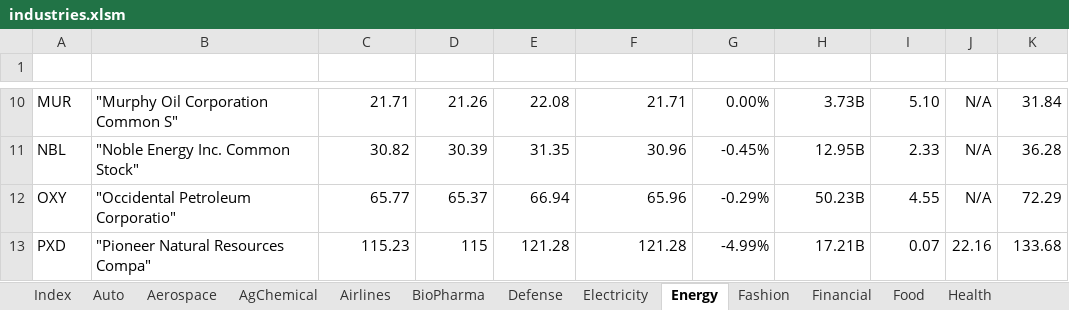
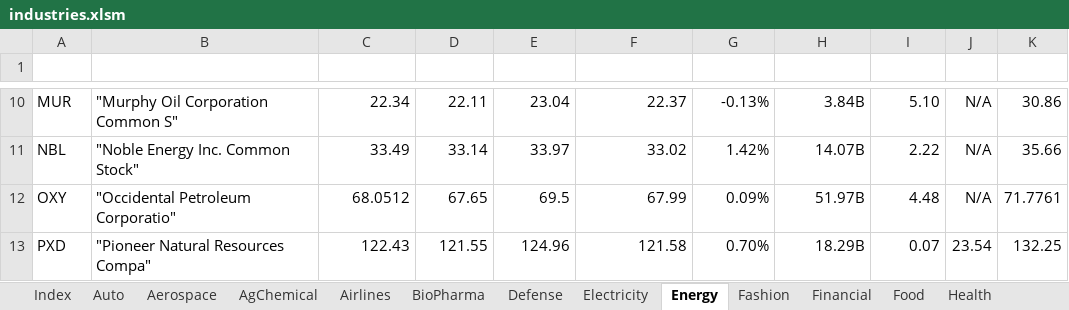
Before and after one commit to minqiang/GP, an Excel workbook: industries.xlsm, sheet Energy, drawn as a sheet; only a part is shown, gaps mark what is left out; values as stored, in another font and other column widths than the file's, no borders; charts and pictures and conditional formats and table styles not drawn; the diff covers the shown part only; the diff names each change by its address in the sheet, - before the commit and + after, or states it on an @@ line.

```diff
--- a/industries.xlsm (sheet Energy)
+++ b/industries.xlsm (sheet Energy)
-C10 (LatestPrice): 21.71
+C10 (LatestPrice): 22.34
-D10 (DaysLow): 21.26
+D10 (DaysLow): 22.11
-E10 (DaysHigh): 22.08
+E10 (DaysHigh): 23.04
-F10 (PreviousClose): 21.71
+F10 (PreviousClose): 22.37
-G10 (%Change): 0.00%
+G10 (%Change): -0.13%
-H10 (MarketCap): 3.73B
+H10 (MarketCap): 3.84B
-K10 (MA200): 31.84
+K10 (MA200): 30.86
-C11 (LatestPrice): 30.82
+C11 (LatestPrice): 33.49
-D11 (DaysLow): 30.39
+D11 (DaysLow): 33.14
-E11 (DaysHigh): 31.35
+E11 (DaysHigh): 33.97
-F11 (PreviousClose): 30.96
+F11 (PreviousClose): 33.02
-G11 (%Change): -0.45%
+G11 (%Change): 1.42%
-H11 (MarketCap): 12.95B
+H11 (MarketCap): 14.07B
-I11 (DivYield): 2.33
+I11 (DivYield): 2.22
-K11 (MA200): 36.28
+K11 (MA200): 35.66
-C12 (LatestPrice): 65.77
+C12 (LatestPrice): 68.0512
-D12 (DaysLow): 65.37
+D12 (DaysLow): 67.65
-E12 (DaysHigh): 66.94
+E12 (DaysHigh): 69.5
-F12 (PreviousClose): 65.96
+F12 (PreviousClose): 67.99
-G12 (%Change): -0.29%
+G12 (%Change): 0.09%
-H12 (MarketCap): 50.23B
+H12 (MarketCap): 51.97B
-I12 (DivYield): 4.55
+I12 (DivYield): 4.48
-K12 (MA200): 72.29
+K12 (MA200): 71.7761
-C13 (LatestPrice): 115.23
+C13 (LatestPrice): 122.43
-D13 (DaysLow): 115
+D13 (DaysLow): 121.55
-E13 (DaysHigh): 121.28
+E13 (DaysHigh): 124.96
-F13 (PreviousClose): 121.28
+F13 (PreviousClose): 121.58
-G13 (%Change): -4.99%
+G13 (%Change): 0.70%
-H13 (MarketCap): 17.21B
+H13 (MarketCap): 18.29B
-J13 (P/E): 22.16
+J13 (P/E): 23.54
-K13 (MA200): 133.68
+K13 (MA200): 132.25
```
Also changed, not shown: 93 edited cells elsewhere in this sheet, sheet Electricity, 1 other file.
